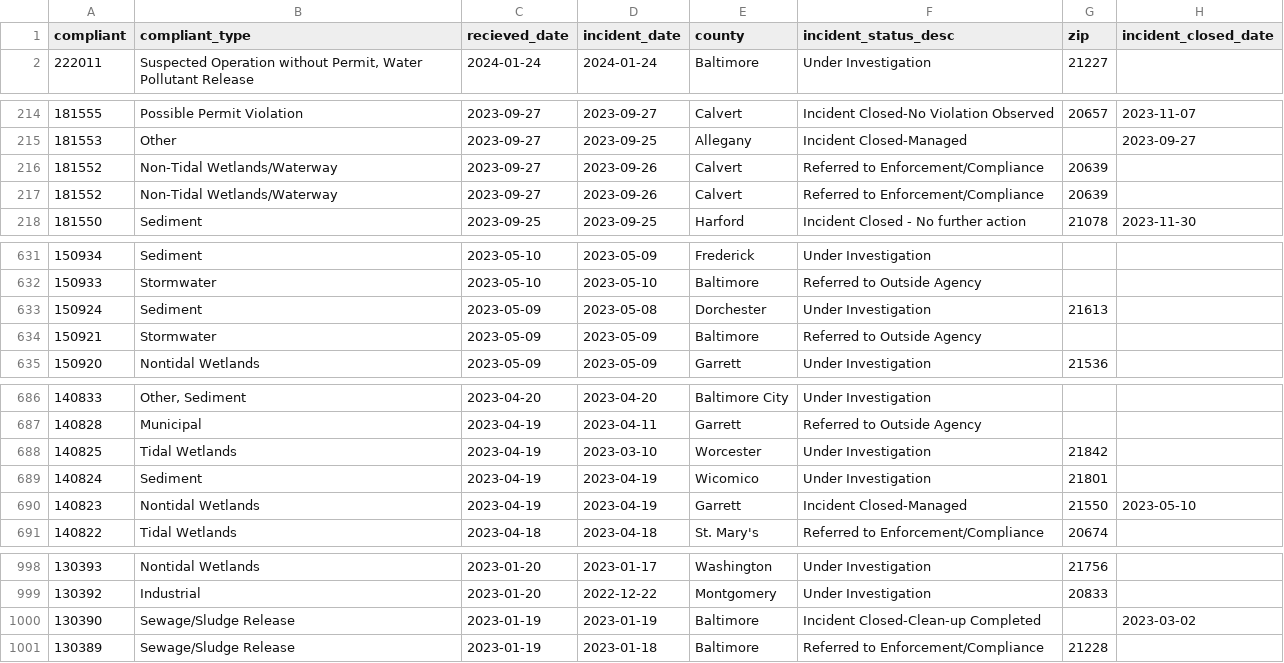
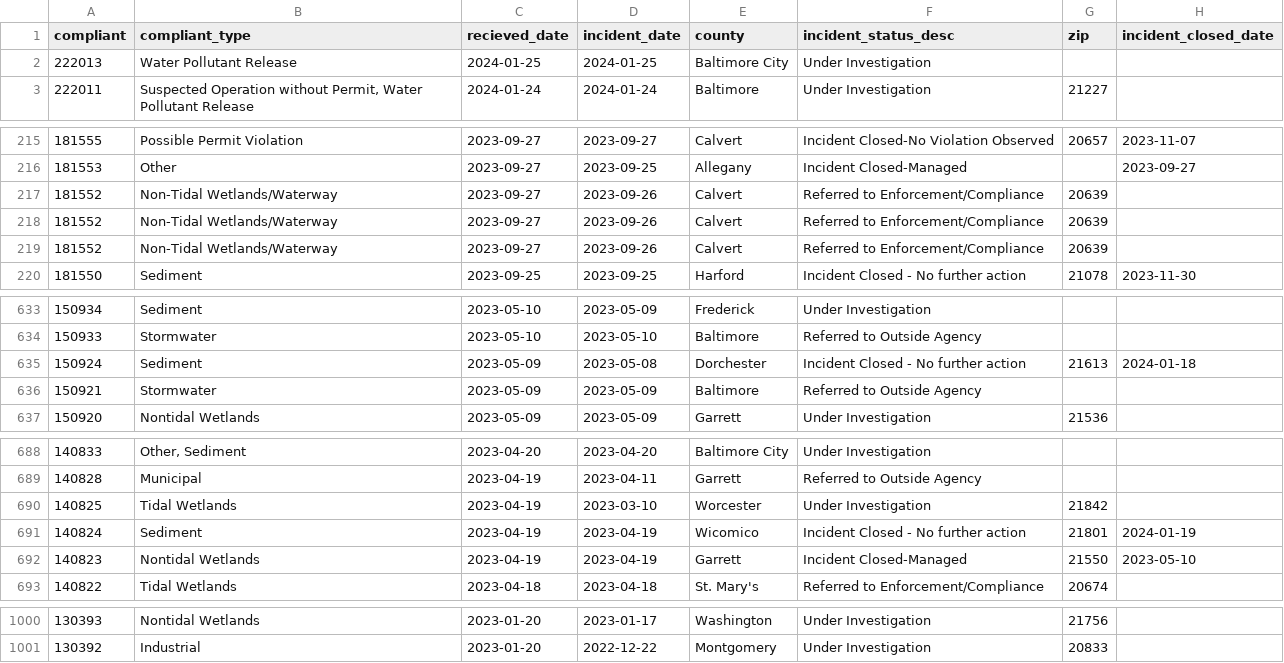
Before and after one commit to amandavhernan/enviro_complaints, a CSV file: complaints_data.csv, drawn as a sheet; only a part is shown, gaps mark what is left out.

Commit message:
new complaints found

```diff
--- a/complaints_data.csv
+++ b/complaints_data.csv
@@ -1,2 +1,3 @@
 compliant,compliant_type,recieved_date,incident_date,county,incident_status_desc,zip,incident_closed_date
+222013,Water Pollutant Release,2024-01-25,2024-01-25,Baltimore City,Under Investigation,,
 222011,"Suspected Operation without Permit, Water Pollutant Release",2024-01-24,2024-01-24,Baltimore,Under Investigation,21227,
@@ -215,2 +216,3 @@ compliant,compliant_type,recieved_date,incident_date,county,incident_status_desc
 181553,Other,2023-09-27,2023-09-25,Allegany,Incident Closed-Managed,,2023-09-27
+181552,Non-Tidal Wetlands/Waterway,2023-09-27,2023-09-26,Calvert,Referred to Enforcement/Compliance,20639,
 181552,Non-Tidal Wetlands/Waterway,2023-09-27,2023-09-26,Calvert,Referred to Enforcement/Compliance,20639,
@@ -632,3 +634,3 @@ compliant,compliant_type,recieved_date,incident_date,county,incident_status_desc
 150933,Stormwater,2023-05-10,2023-05-10,Baltimore,Referred to Outside Agency,,
-150924,Sediment,2023-05-09,2023-05-08,Dorchester,Under Investigation,21613,
+150924,Sediment,2023-05-09,2023-05-08,Dorchester,Incident Closed - No further action,21613,2024-01-18
 150921,Stormwater,2023-05-09,2023-05-09,Baltimore,Referred to Outside Agency,,
@@ -688,3 +690,3 @@ compliant,compliant_type,recieved_date,incident_date,county,incident_status_desc
 140825,Tidal Wetlands,2023-04-19,2023-03-10,Worcester,Under Investigation,21842,
-140824,Sediment,2023-04-19,2023-04-19,Wicomico,Under Investigation,21801,
+140824,Sediment,2023-04-19,2023-04-19,Wicomico,Incident Closed - No further action,21801,2024-01-19
 140823,Nontidal Wetlands,2023-04-19,2023-04-19,Garrett,Incident Closed-Managed,21550,2023-05-10
@@ -999,3 +1001 @@ compliant,compliant_type,recieved_date,incident_date,county,incident_status_desc
 130392,Industrial,2023-01-20,2022-12-22,Montgomery,Under Investigation,20833,
-130390,Sewage/Sludge Release,2023-01-19,2023-01-19,Baltimore,Incident Closed-Clean-up Completed,,2023-03-02
-130389,Sewage/Sludge Release,2023-01-19,2023-01-18,Baltimore,Referred to Enforcement/Compliance,21228,
```
Also changed, not shown: 1 other file.
